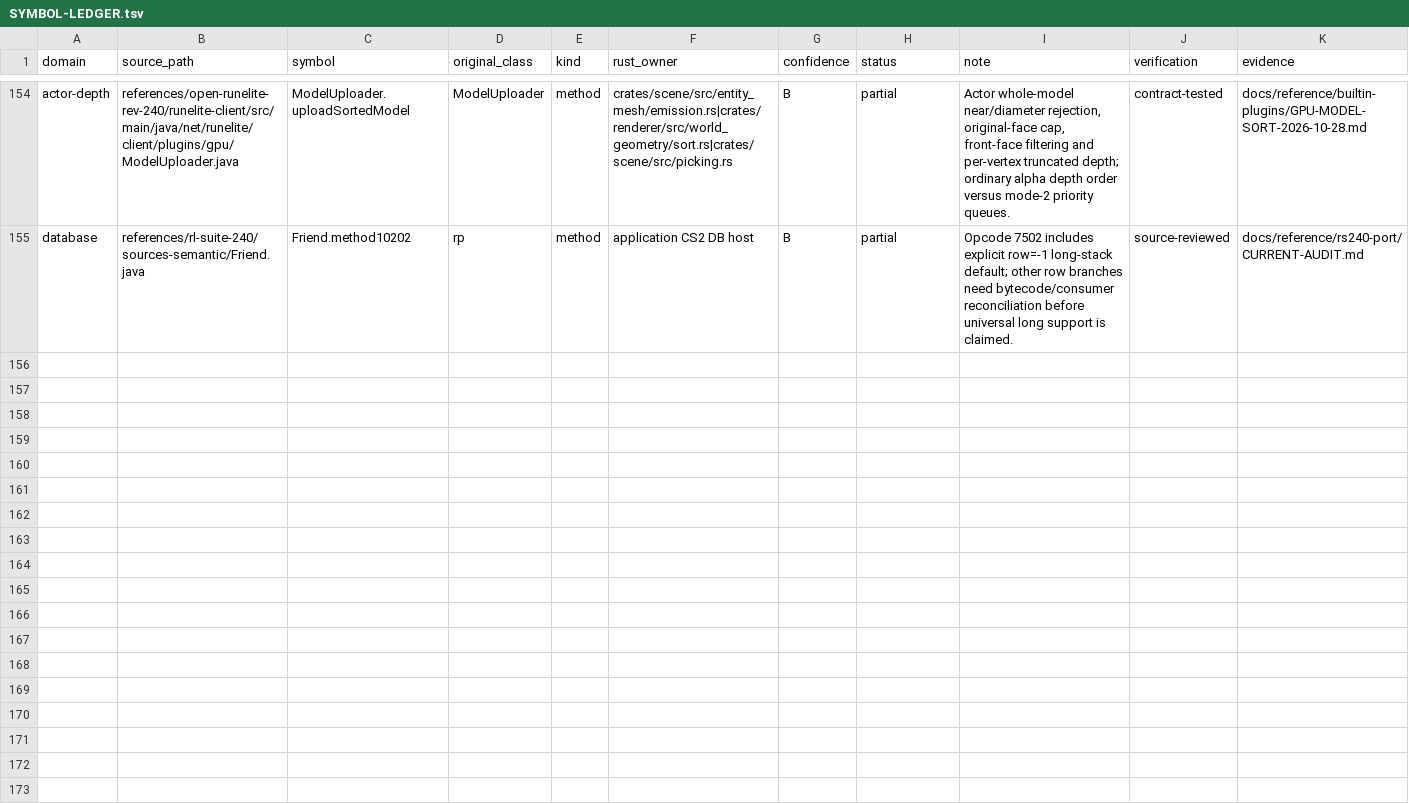
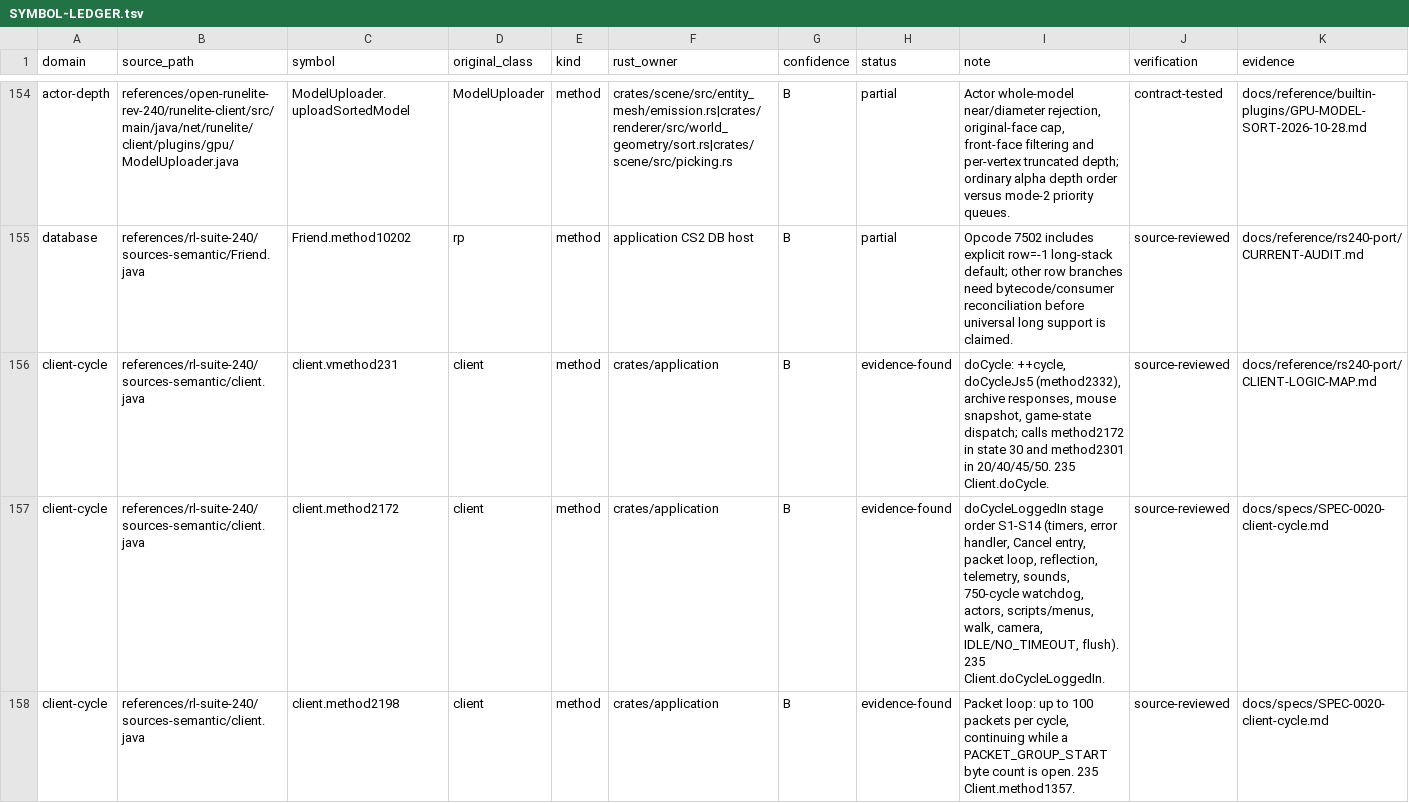
Before and after one commit to Neosback/rustclient, a TSV file: docs/reference/rs240-port/SYMBOL-LEDGER.tsv, drawn as a sheet; only a part is shown, gaps mark what is left out; rows hold the shown columns only; the diff covers the shown part only; the diff names each change by its address in the sheet, - before the commit and + after, or states it on an @@ line.

```diff
--- a/docs/reference/rs240-port/SYMBOL-LEDGER.tsv
+++ b/docs/reference/rs240-port/SYMBOL-LEDGER.tsv
+row 156: client-cycle | references/rl-suite-240/sources-semantic/client.java | client.vmethod231 | client | method | crates/application | B | evidence-found | doCycle: ++cycle, doCycleJs5 (method2332), archive responses, mouse snapshot, game-state dispatch; calls method2172 in state 30 and method2301 in 20/40/45/50. 235 Client.doCycle. | source-reviewed | docs/reference/rs240-port/CLIENT-LOGIC-MAP.md
+row 157: client-cycle | references/rl-suite-240/sources-semantic/client.java | client.method2172 | client | method | crates/application | B | evidence-found | doCycleLoggedIn stage order S1-S14 (timers, error handler, Cancel entry, packet loop, reflection, telemetry, sounds, 750-cycle watchdog, actors, scripts/menus, walk, camera, IDLE/NO_TIMEOUT, flush). 235 Client.doCycleLoggedIn. | source-reviewed | docs/specs/SPEC-0020-client-cycle.md
+row 158: client-cycle | references/rl-suite-240/sources-semantic/client.java | client.method2198 | client | method | crates/application | B | evidence-found | Packet loop: up to 100 packets per cycle, continuing while a PACKET_GROUP_START byte count is open. 235 Client.method1357. | source-reviewed | docs/specs/SPEC-0020-client-cycle.md
```
Also changed, not shown: 8 added rows elsewhere in this file, docs/plan/PARITY-DEVIATIONS.tsv, docs/reference/rs240-port/PORT-MATRIX.tsv, 12 other files.
